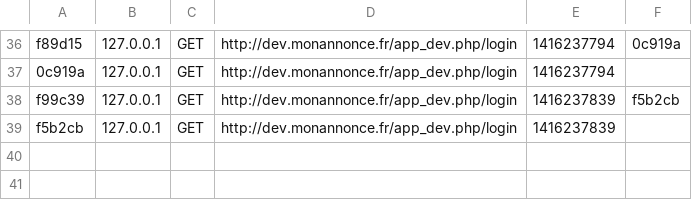
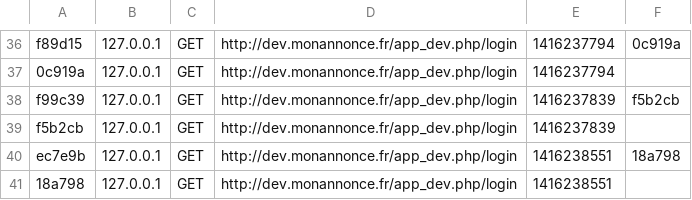
Before and after one commit to doc333/monannonce, a CSV file: app/cache/dev/profiler/index.csv, drawn as a sheet; only a part is shown, gaps mark what is left out.

```diff
--- a/app/cache/dev/profiler/index.csv
+++ b/app/cache/dev/profiler/index.csv
@@ -39 +39,3 @@ f99c39,127.0.0.1,GET,http://dev.monannonce.fr/app_dev.php/login,1416237839,f5b2c
 f5b2cb,127.0.0.1,GET,http://dev.monannonce.fr/app_dev.php/login,1416237839,
+ec7e9b,127.0.0.1,GET,http://dev.monannonce.fr/app_dev.php/login,1416238551,18a798
+18a798,127.0.0.1,GET,http://dev.monannonce.fr/app_dev.php/login,1416238551,
```
Also changed, not shown: 3 other files.
